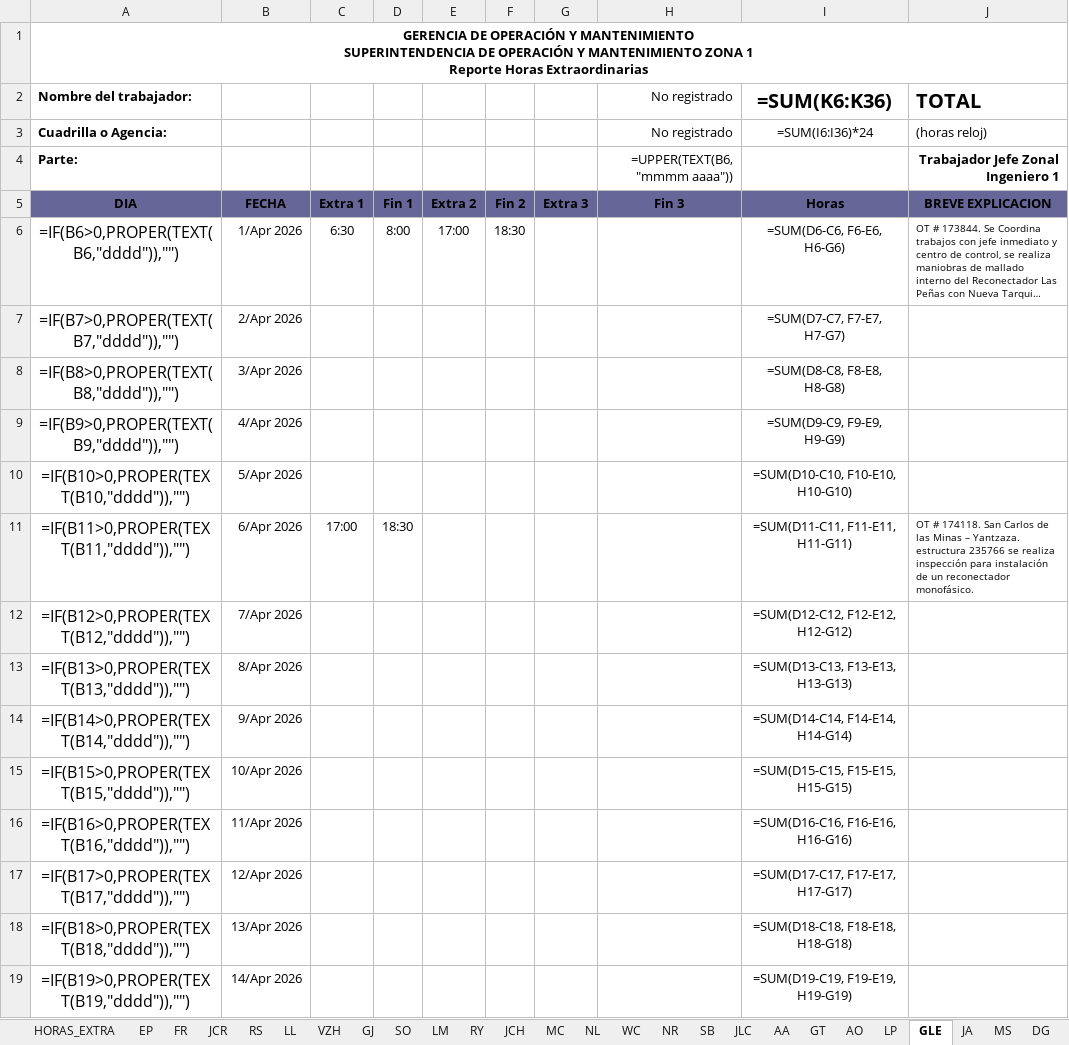
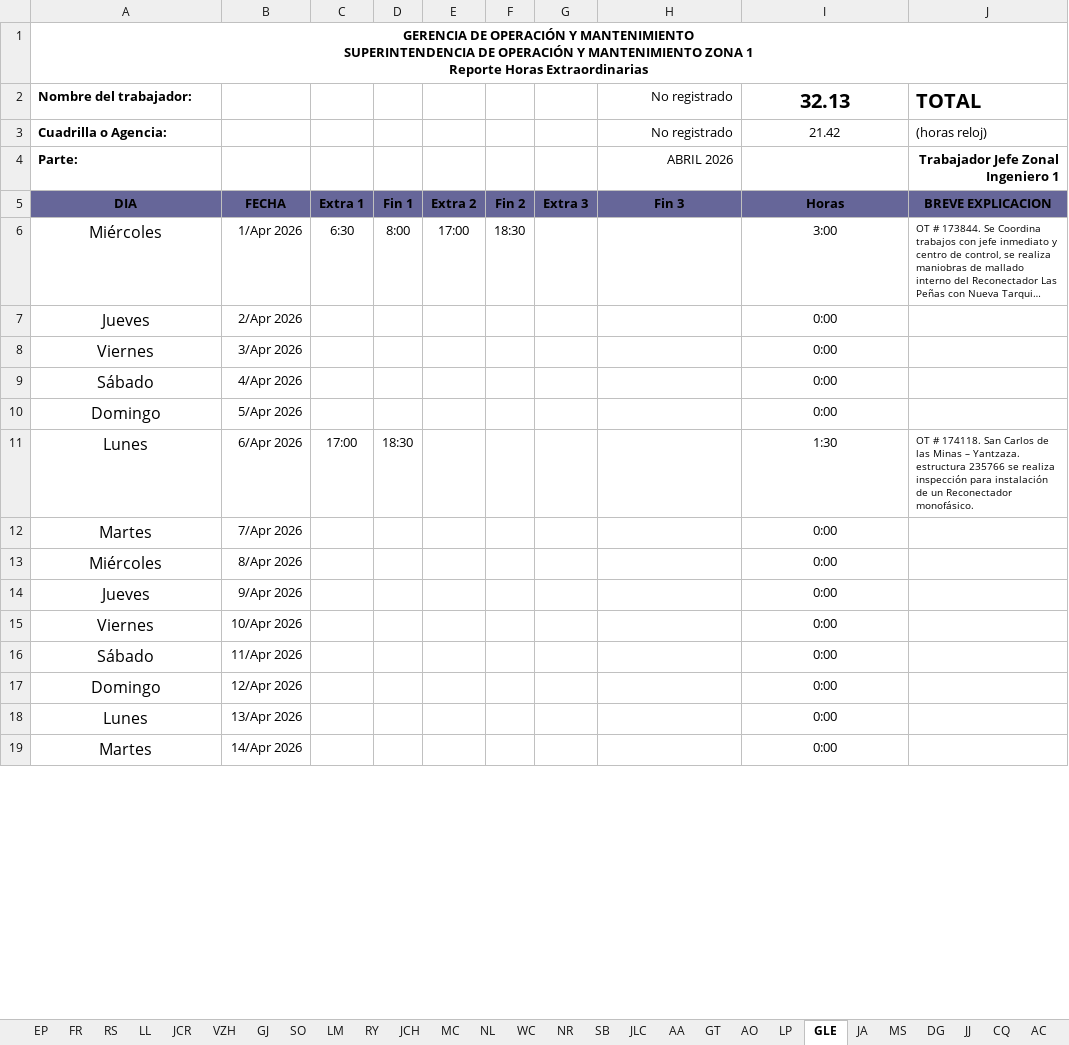
Before and after one commit to ernestopalacios/ordenes_de_trabajo, an Excel workbook: reporte/testing.xlsx, sheet GLE, drawn as a sheet; only a part is shown; long unchanged cells end in …; values as stored, in another font and other column widths than the file's, no borders; formulas without a stored value are shown as written; conditional formats not drawn; the diff covers the shown part only; the diff names each change by its address in the sheet, - before the commit and + after, or states it on an @@ line.

Commit message:
BUG no procesa bien las ot del 30 de abril, manteiene el TimeZone y no reconoce como Fecha - MIGRAR a DuckDB

```diff
--- a/reporte/testing.xlsx (sheet GLE)
+++ b/reporte/testing.xlsx (sheet GLE)
-sheet tab: HORAS_EXTRA
@@ sheet tab order changed: EP | FR | RS | LL | JCR | VZH | GJ | SO | LM | RY | JCH | MC | NL | WC | NR | SB | JLC | AA | GT | AO | LP | GLE | JA | MS | DG | JJ | CQ | AC @@
-I2: =SUM(K6:K36)
+I2: 32.13
-I3 (32.13): =SUM(I6:I36)*24
+I3 (32.13): 21.42
-H4 (No registrado): =UPPER(TEXT(B6, "mmmm aaaa"))
+H4 (No registrado): ABRIL 2026
-A6 (Nombre del trabajador:): =IF(B6>0,PROPER(TEXT(B6,"dddd")),"")
+A6 (Nombre del trabajador:): Miércoles
-I6 (32.13): =SUM(D6-C6, F6-E6, H6-G6)
+I6 (32.13): 3:00
-A7 (Nombre del trabajador:): =IF(B7>0,PROPER(TEXT(B7,"dddd")),"")
+A7 (Nombre del trabajador:): Jueves
-I7 (32.13): =SUM(D7-C7, F7-E7, H7-G7)
+I7 (32.13): 0:00
-A8 (Nombre del trabajador:): =IF(B8>0,PROPER(TEXT(B8,"dddd")),"")
+A8 (Nombre del trabajador:): Viernes
-I8 (32.13): =SUM(D8-C8, F8-E8, H8-G8)
+I8 (32.13): 0:00
-A9 (Nombre del trabajador:): =IF(B9>0,PROPER(TEXT(B9,"dddd")),"")
+A9 (Nombre del trabajador:): Sábado
-I9 (32.13): =SUM(D9-C9, F9-E9, H9-G9)
+I9 (32.13): 0:00
-A10 (Nombre del trabajador:): =IF(B10>0,PROPER(TEXT(B10,"dddd")),"")
+A10 (Nombre del trabajador:): Domingo
-I10 (32.13): =SUM(D10-C10, F10-E10, H10-G10)
+I10 (32.13): 0:00
-A11 (Nombre del trabajador:): =IF(B11>0,PROPER(TEXT(B11,"dddd")),"")
+A11 (Nombre del trabajador:): Lunes
-I11 (32.13): =SUM(D11-C11, F11-E11, H11-G11)
+I11 (32.13): 1:30
-J11 (TOTAL): …de un reconectador monofásico.
+J11 (TOTAL): …de un Reconectador monofásico.
-A12 (Nombre del trabajador:): =IF(B12>0,PROPER(TEXT(B12,"dddd")),"")
+A12 (Nombre del trabajador:): Martes
-I12 (32.13): =SUM(D12-C12, F12-E12, H12-G12)
+I12 (32.13): 0:00
-A13 (Nombre del trabajador:): =IF(B13>0,PROPER(TEXT(B13,"dddd")),"")
+A13 (Nombre del trabajador:): Miércoles
-I13 (32.13): =SUM(D13-C13, F13-E13, H13-G13)
+I13 (32.13): 0:00
-A14 (Nombre del trabajador:): =IF(B14>0,PROPER(TEXT(B14,"dddd")),"")
+A14 (Nombre del trabajador:): Jueves
-I14 (32.13): =SUM(D14-C14, F14-E14, H14-G14)
+I14 (32.13): 0:00
-A15 (Nombre del trabajador:): =IF(B15>0,PROPER(TEXT(B15,"dddd")),"")
+A15 (Nombre del trabajador:): Viernes
-I15 (32.13): =SUM(D15-C15, F15-E15, H15-G15)
+I15 (32.13): 0:00
-A16 (Nombre del trabajador:): =IF(B16>0,PROPER(TEXT(B16,"dddd")),"")
+A16 (Nombre del trabajador:): Sábado
-I16 (32.13): =SUM(D16-C16, F16-E16, H16-G16)
+I16 (32.13): 0:00
-A17 (Nombre del trabajador:): =IF(B17>0,PROPER(TEXT(B17,"dddd")),"")
+A17 (Nombre del trabajador:): Domingo
-I17 (32.13): =SUM(D17-C17, F17-E17, H17-G17)
+I17 (32.13): 0:00
-A18 (Nombre del trabajador:): =IF(B18>0,PROPER(TEXT(B18,"dddd")),"")
+A18 (Nombre del trabajador:): Lunes
-I18 (32.13): =SUM(D18-C18, F18-E18, H18-G18)
+I18 (32.13): 0:00
-A19 (Nombre del trabajador:): =IF(B19>0,PROPER(TEXT(B19,"dddd")),"")
+A19 (Nombre del trabajador:): Martes
-I19 (32.13): =SUM(D19-C19, F19-E19, H19-G19)
+I19 (32.13): 0:00
```
Also changed, not shown: 1 added row, 1 removed row and 45 edited cells elsewhere in this sheet, sheet JLC, sheet GC, sheet SB, sheet MA, sheet WC, sheet JCR, 34 more sheets, hidden cells, charts or pictures, models/he_2026_plantilla.xlsx, 15 other files.
